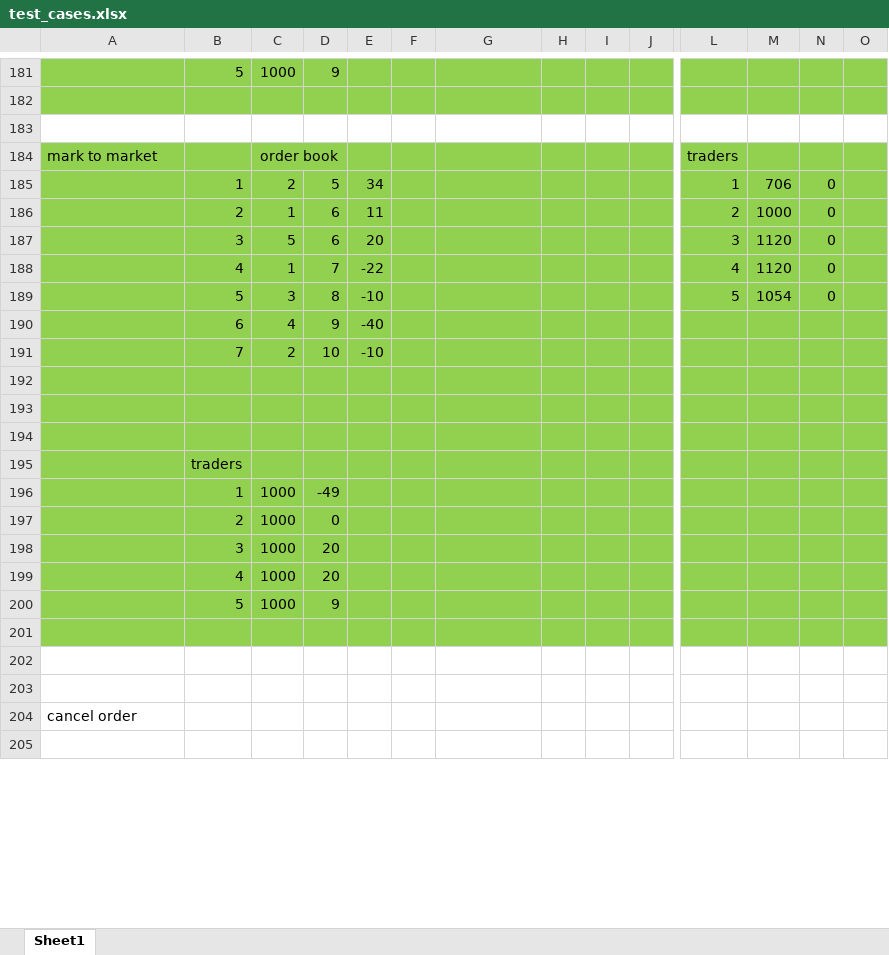
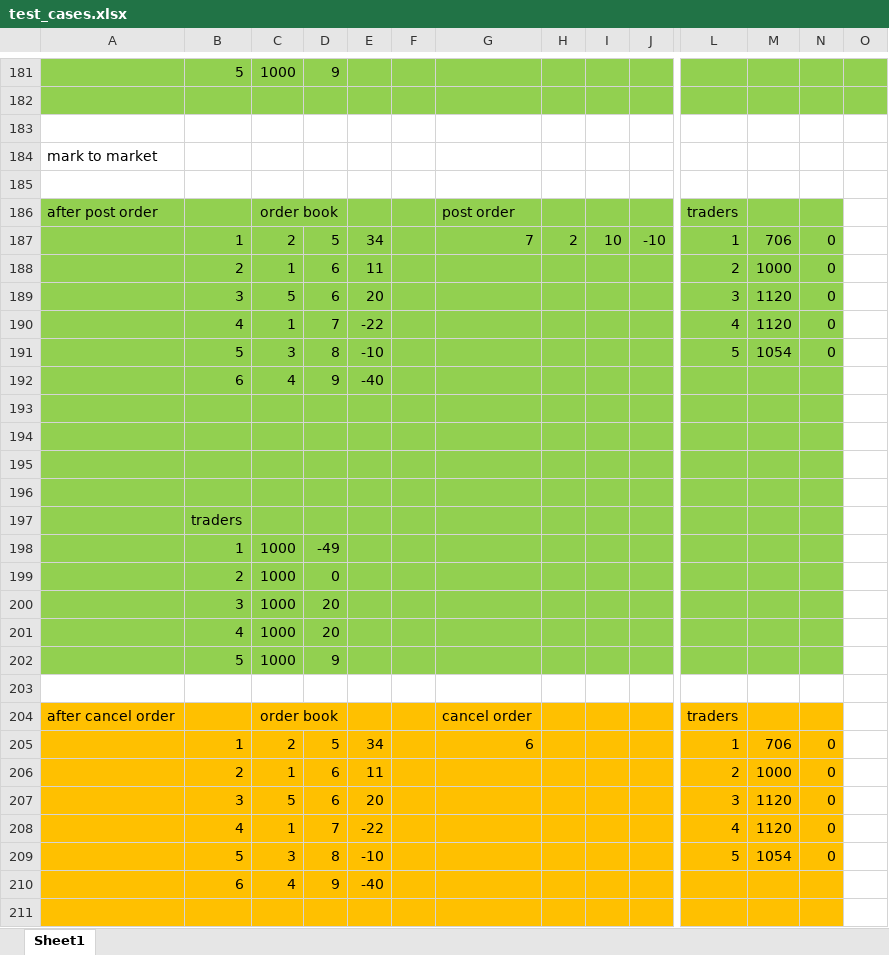
Before and after one commit to robingoth/FutureMarkets, an Excel workbook: test_cases.xlsx, sheet Sheet1, drawn as a sheet; only a part is shown, gaps mark what is left out; the shorter side is filled out with more unchanged rows; values as stored, in another font and other column widths than the file's, no borders; addresses are those after the commit; rows hold the shown columns only; the diff covers the shown part only; the diff names each change by its address in the sheet, - before the commit and + after, or states it on an @@ line.

```diff
--- a/test_cases.xlsx (sheet Sheet1)
+++ b/test_cases.xlsx (sheet Sheet1)
+row 184: mark to market
+row 185: (empty)
-A186: mark to market
+A186: after post order
-G186: (empty)
+G186: post order
-O186:O202 fill: #92D050
+O186:O202 fill: none
-G187: (empty)
+G187: 7
-H187: (empty)
+H187: 2
-I187: (empty)
+I187: 10
-J187: (empty)
+J187: -10
-row 193:  | 7 | 2 | 10 | -10
+row 193: (empty)
-A203:O203 fill: #92D050
+A203:O203 fill: none
+row 204: after cancel order |  | order book |  |  |  | cancel order |  |  |  | traders
+row 205:  | 1 | 2 | 5 | 34 |  | 6 |  |  |  | 1 | 706 | 0
+row 206:  | 2 | 1 | 6 | 11 |  |  |  |  |  | 2 | 1000 | 0
+row 207:  | 3 | 5 | 6 | 20 |  |  |  |  |  | 3 | 1120 | 0
+row 208:  | 4 | 1 | 7 | -22 |  |  |  |  |  | 4 | 1120 | 0
+row 209:  | 5 | 3 | 8 | -10 |  |  |  |  |  | 5 | 1054 | 0
+row 210:  | 6 | 4 | 9 | -40
-A211:N211 fill: none
+A211:N211 fill: #FFC000
```
Also changed, not shown: 7 added rows, cell formats and merged cells elsewhere in this sheet, 11 other files.
